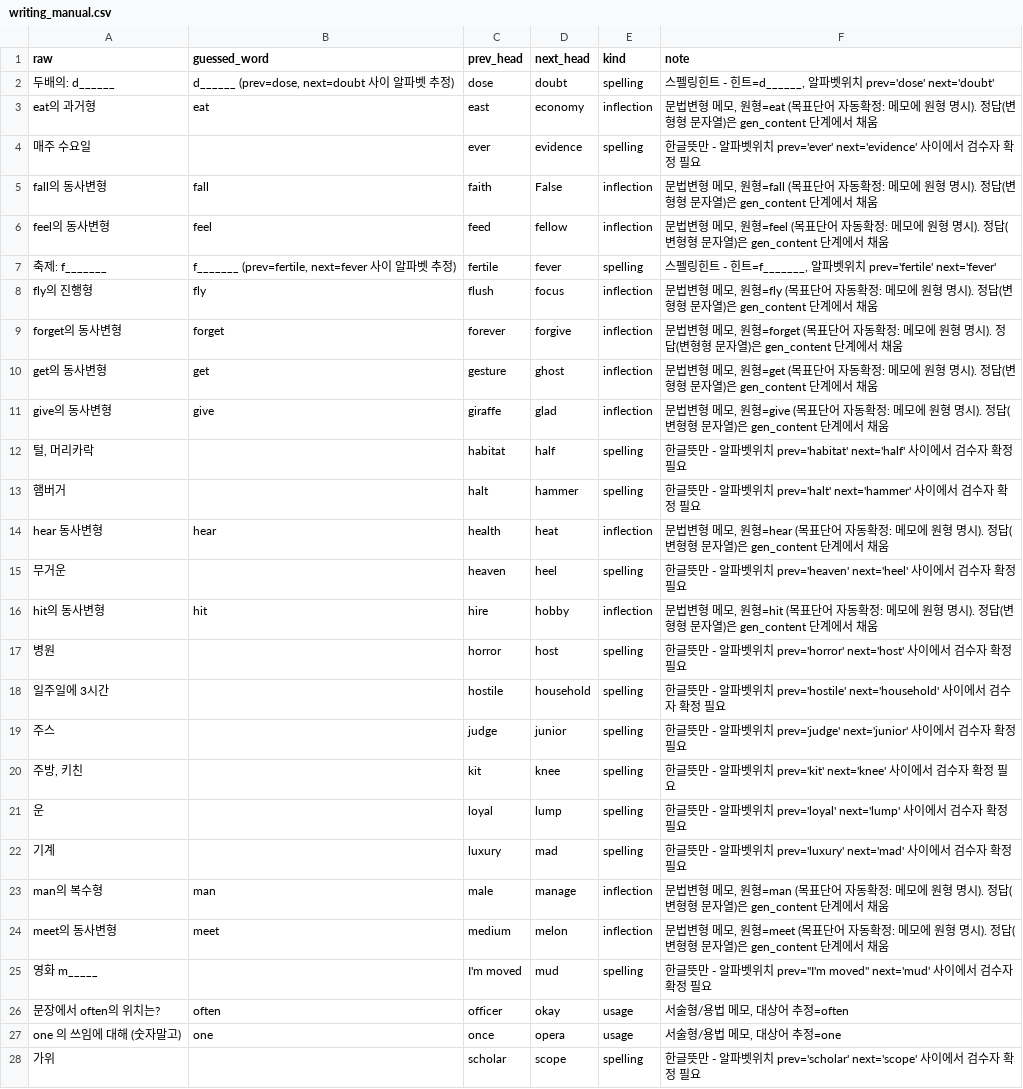
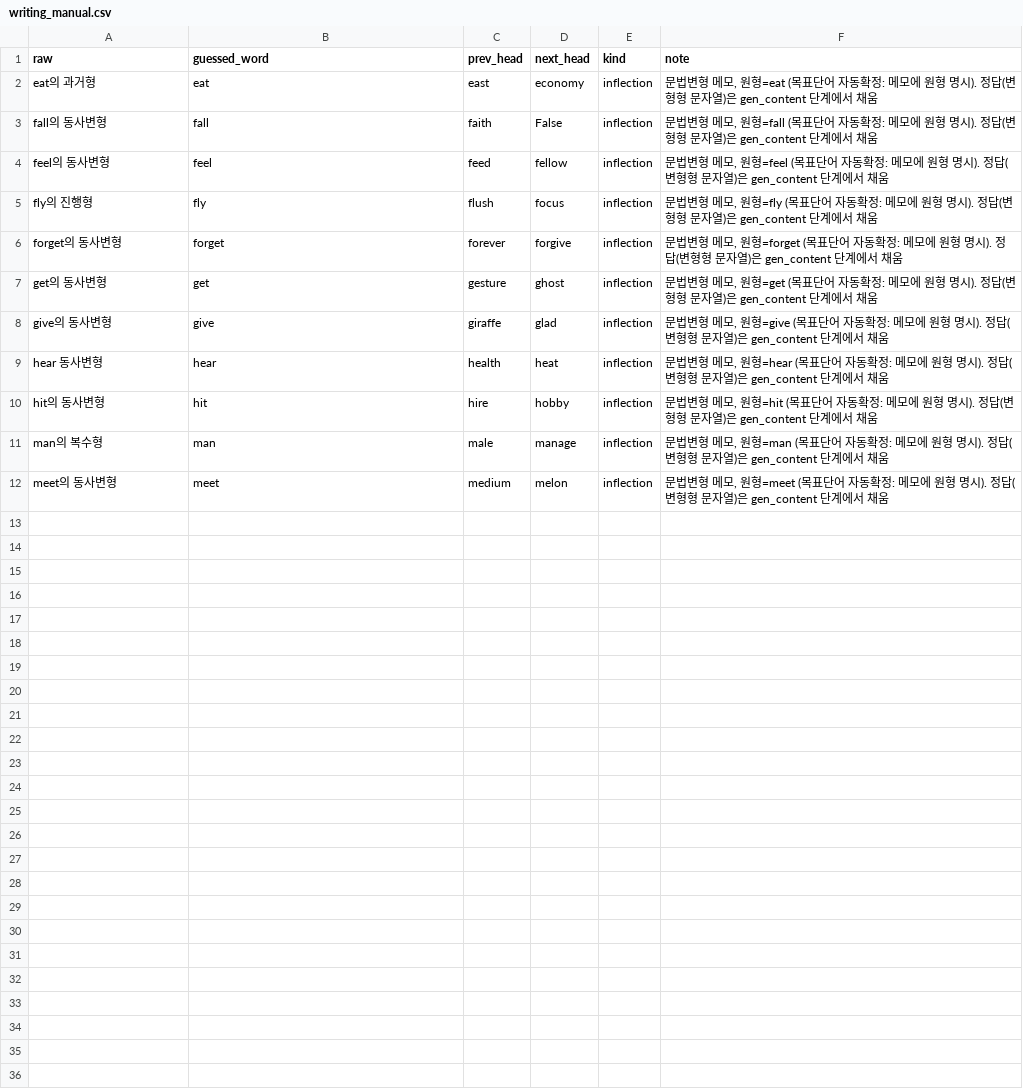
Before and after one commit to oher77/horang, a CSV file: review/writing_manual.csv, drawn as a sheet; only a part is shown; the diff covers the shown part only; the diff names each change by its address in the sheet, - before the commit and + after, or states it on an @@ line.

```diff
--- a/review/writing_manual.csv
+++ b/review/writing_manual.csv
-row 2: 두배의: d______ | d______ (prev=dose, next=doubt 사이 알파벳 추정) | dose | doubt | spelling | 스펠링힌트 - 힌트=d______, 알파벳위치 prev='dose' next='doubt'
-row 4: 매주 수요일 |  | ever | evidence | spelling | 한글뜻만 - 알파벳위치 prev='ever' next='evidence' 사이에서 검수자 확정 필요
-row 7: 축제: f_______ | f_______ (prev=fertile, next=fever 사이 알파벳 추정) | fertile | fever | spelling | 스펠링힌트 - 힌트=f_______, 알파벳위치 prev='fertile' next='fever'
-row 12: 털, 머리카락 |  | habitat | half | spelling | 한글뜻만 - 알파벳위치 prev='habitat' next='half' 사이에서 검수자 확정 필요
-row 13: 햄버거 |  | halt | hammer | spelling | 한글뜻만 - 알파벳위치 prev='halt' next='hammer' 사이에서 검수자 확정 필요
-row 15: 무거운 |  | heaven | heel | spelling | 한글뜻만 - 알파벳위치 prev='heaven' next='heel' 사이에서 검수자 확정 필요
-row 17: 병원 |  | horror | host | spelling | 한글뜻만 - 알파벳위치 prev='horror' next='host' 사이에서 검수자 확정 필요
-row 18: 일주일에 3시간 |  | hostile | household | spelling | 한글뜻만 - 알파벳위치 prev='hostile' next='household' 사이에서 검수자 확정 필요
-row 19: 주스 |  | judge | junior | spelling | 한글뜻만 - 알파벳위치 prev='judge' next='junior' 사이에서 검수자 확정 필요
-row 20: 주방, 키친 |  | kit | knee | spelling | 한글뜻만 - 알파벳위치 prev='kit' next='knee' 사이에서 검수자 확정 필요
-row 21: 운 |  | loyal | lump | spelling | 한글뜻만 - 알파벳위치 prev='loyal' next='lump' 사이에서 검수자 확정 필요
-row 22: 기계 |  | luxury | mad | spelling | 한글뜻만 - 알파벳위치 prev='luxury' next='mad' 사이에서 검수자 확정 필요
-row 25: 영화 m_____ |  | I'm moved | mud | spelling | 한글뜻만 - 알파벳위치 prev="I'm moved" next='mud' 사이에서 검수자 확정 필요
-row 26: 문장에서 often의 위치는? | often | officer | okay | usage | 서술형/용법 메모, 대상어 추정=often
-row 27: one 의 쓰임에 대해 (숫자말고) | one | once | opera | usage | 서술형/용법 메모, 대상어 추정=one
-row 28: 가위 |  | scholar | scope | spelling | 한글뜻만 - 알파벳위치 prev='scholar' next='scope' 사이에서 검수자 확정 필요
```
Also changed, not shown: 2 removed rows elsewhere in this file, 9 other files.
